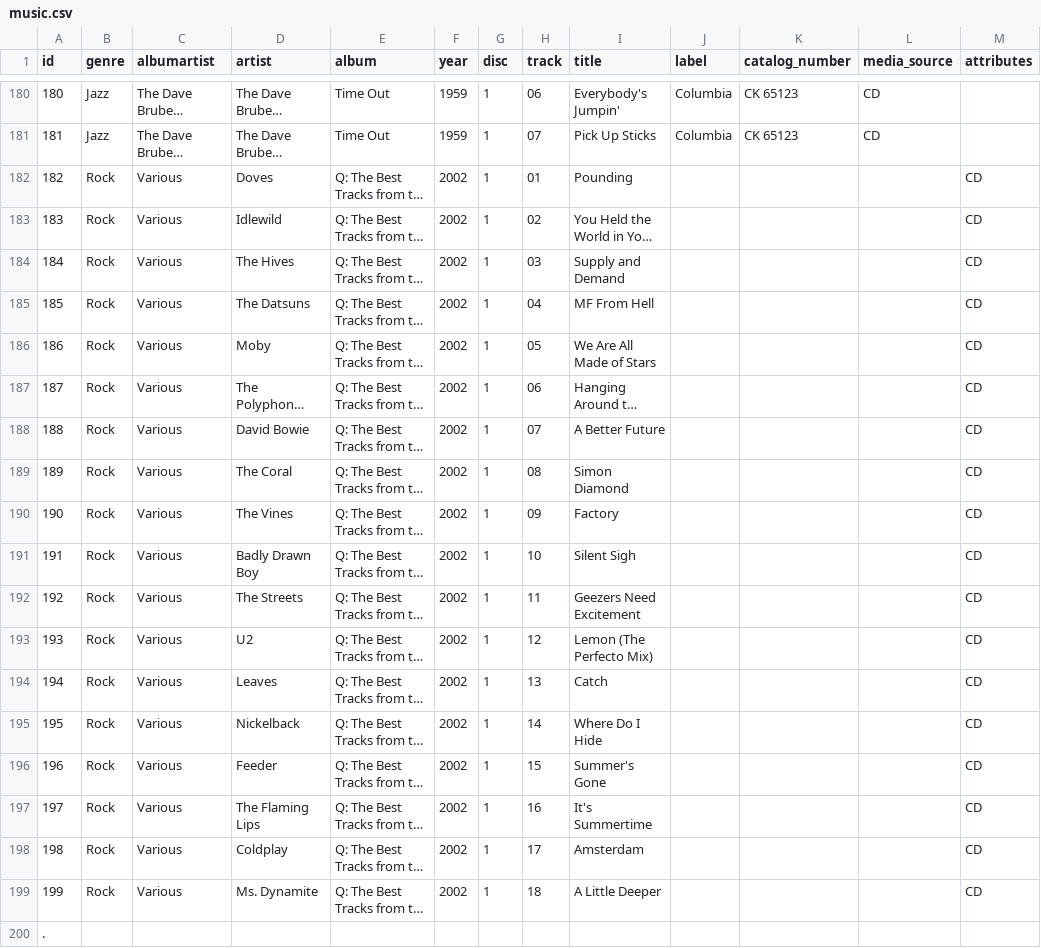
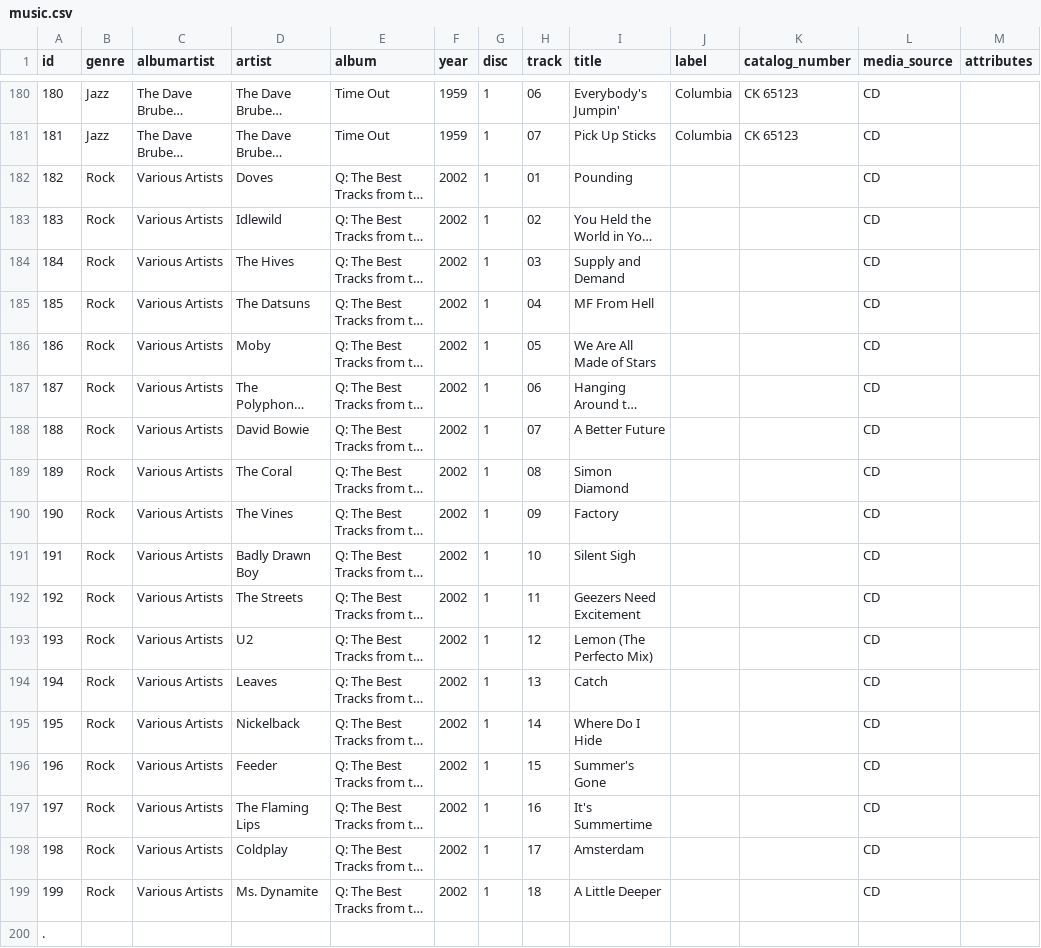
Before and after one commit to rixwoodling/cd2flac, a CSV file: csv/music.csv, drawn as a sheet; only a part is shown, gaps mark what is left out; long unchanged cells end in …; the diff names each change by its address in the sheet, - before the commit and + after, or states it on an @@ line.

Commit message:
Update music.csv

```diff
--- a/csv/music.csv
+++ b/csv/music.csv
-C182:C199 (albumartist): Various
+C182:C199 (albumartist): Various Artists
-L182:L199 (media_source): (empty)
+L182:L199 (media_source): CD
-M182:M199 (attributes): CD
+M182:M199 (attributes): (empty)
```
